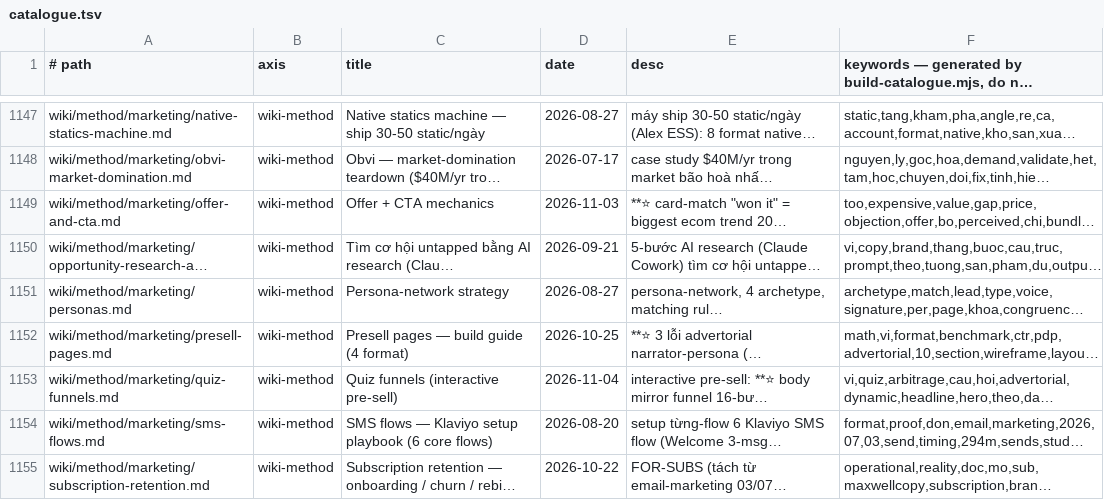
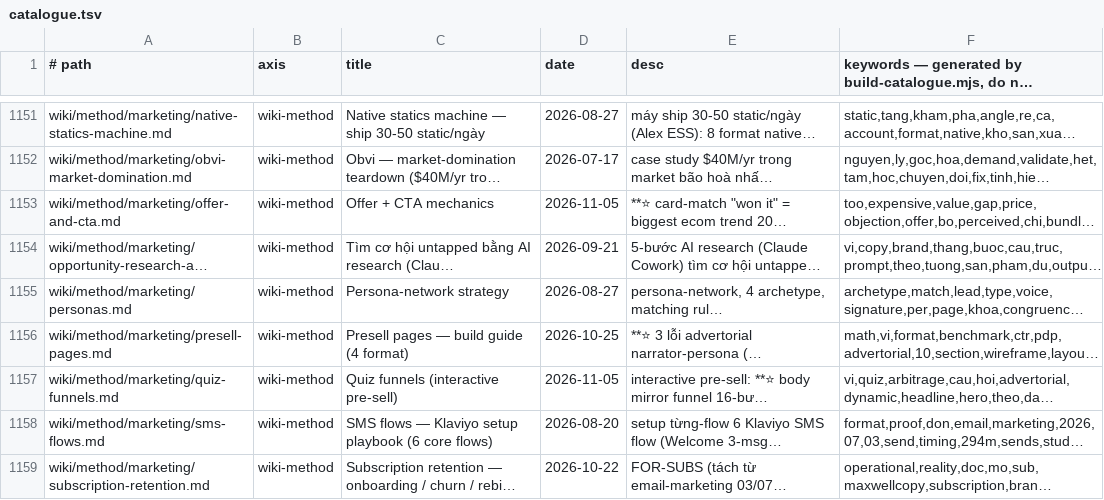
Before and after one commit to unicorn-monster/obsidian-huy, a TSV file: .brain/catalogue.tsv, drawn as a sheet; only a part is shown, gaps mark what is left out; long unchanged cells end in …; addresses are those after the commit; the diff covers the shown part only; the diff names each change by its address in the sheet, - before the commit and + after, or states it on an @@ line.

```diff
--- a/.brain/catalogue.tsv
+++ b/.brain/catalogue.tsv
-D1153 (date): 2026-11-03
+D1153 (date): 2026-11-05
-D1157 (date): 2026-11-04
+D1157 (date): 2026-11-05
```
Also changed, not shown: 4 added rows and 2 edited cells elsewhere in this file, .brain/topic-map.tsv, 8 other files.
